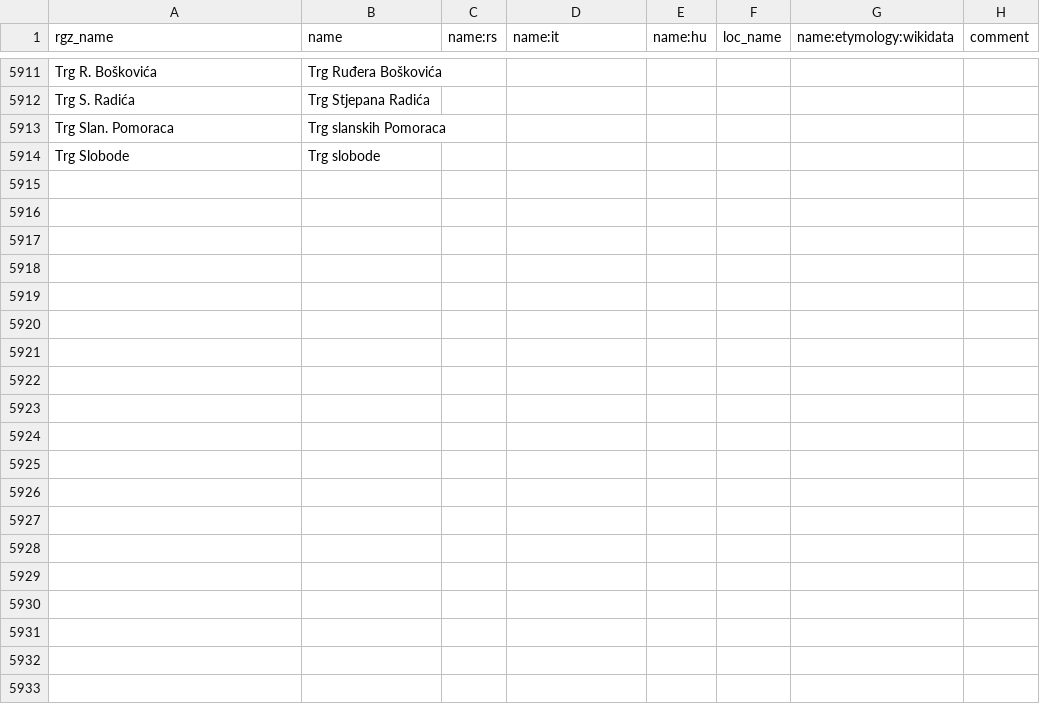
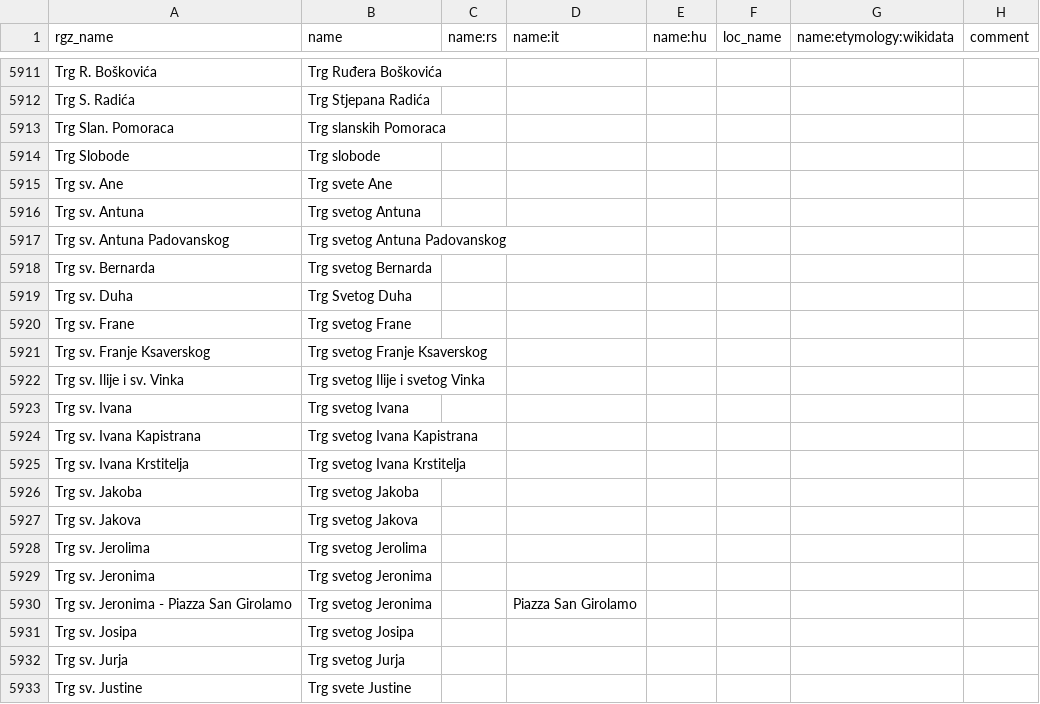
Before and after one commit to osm-hr/adresniregistar-ispravci, a CSV file: curated_streets.csv, drawn as a sheet; only a part is shown, gaps mark what is left out; the diff covers the shown part only.

Commit message:
Gotovi Trgovi, dodano T-ova
Updated street names to include correct forms and added new entries.

```diff
--- a/curated_streets.csv
+++ b/curated_streets.csv
@@ -5914 +5914,20 @@ Trg Slan. Pomoraca,Trg slanskih Pomoraca,,,,,,
 Trg Slobode,Trg slobode,,,,,,
+Trg sv. Ane,Trg svete Ane,,,,,,
+Trg sv. Antuna,Trg svetog Antuna,,,,,,
+Trg sv. Antuna Padovanskog,Trg svetog Antuna Padovanskog,,,,,,
+Trg sv. Bernarda,Trg svetog Bernarda,,,,,,
+Trg sv. Duha,Trg Svetog Duha,,,,,,
+Trg sv. Frane,Trg svetog Frane,,,,,,
+Trg sv. Franje Ksaverskog,Trg svetog Franje Ksaverskog,,,,,,
+Trg sv. Ilije i sv. Vinka,Trg svetog Ilije i svetog Vinka,,,,,,
+Trg sv. Ivana,Trg svetog Ivana,,,,,,
+Trg sv. Ivana Kapistrana,Trg svetog Ivana Kapistrana,,,,,,
+Trg sv. Ivana Krstitelja,Trg svetog Ivana Krstitelja,,,,,,
+Trg sv. Jakoba,Trg svetog Jakoba,,,,,,
+Trg sv. Jakova,Trg svetog Jakova,,,,,,
+Trg sv. Jerolima,Trg svetog Jerolima,,,,,,
+Trg sv. Jeronima,Trg svetog Jeronima,,,,,,
+Trg sv. Jeronima - Piazza San Girolamo,Trg svetog Jeronima,,Piazza San Girolamo,,,,
+Trg sv. Josipa,Trg svetog Josipa,,,,,,
+Trg sv. Jurja,Trg svetog Jurja,,,,,,
+Trg sv. Justine,Trg svete Justine,,,,,,
```
Also changed, not shown: 55 added rows and 4 edited cells elsewhere in this file.
